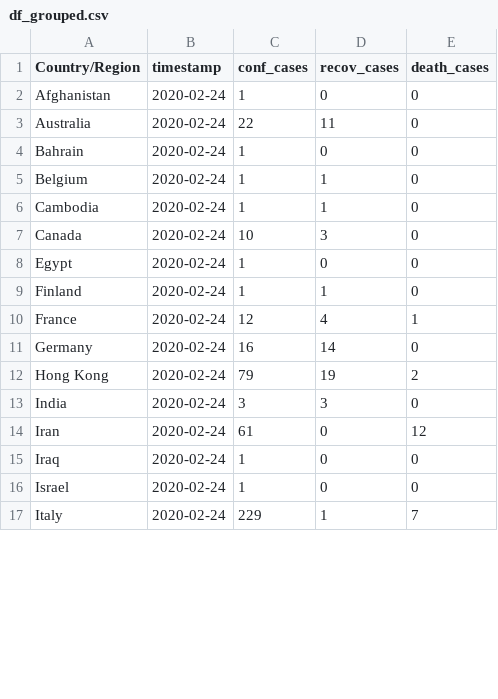
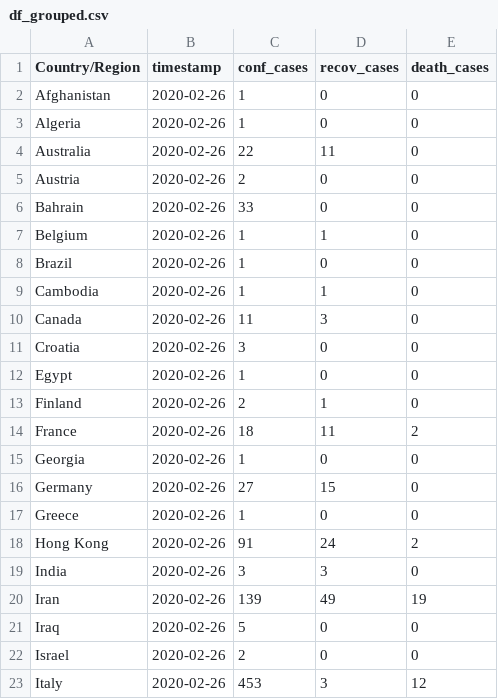
Before and after one commit to rezan21/2019-nCov, a CSV file: app/app_data/df_grouped.csv, drawn as a sheet; only a part is shown; the diff covers the shown part only.

```diff
--- a/app/app_data/df_grouped.csv
+++ b/app/app_data/df_grouped.csv
@@ -1,17 +1,23 @@
 Country/Region,timestamp,conf_cases,recov_cases,death_cases
-Afghanistan,2020-02-24,1,0,0
-Australia,2020-02-24,22,11,0
-Bahrain,2020-02-24,1,0,0
-Belgium,2020-02-24,1,1,0
-Cambodia,2020-02-24,1,1,0
-Canada,2020-02-24,10,3,0
-Egypt,2020-02-24,1,0,0
-Finland,2020-02-24,1,1,0
-France,2020-02-24,12,4,1
-Germany,2020-02-24,16,14,0
-Hong Kong,2020-02-24,79,19,2
-India,2020-02-24,3,3,0
-Iran,2020-02-24,61,0,12
-Iraq,2020-02-24,1,0,0
-Israel,2020-02-24,1,0,0
-Italy,2020-02-24,229,1,7
+Afghanistan,2020-02-26,1,0,0
+Algeria,2020-02-26,1,0,0
+Australia,2020-02-26,22,11,0
+Austria,2020-02-26,2,0,0
+Bahrain,2020-02-26,33,0,0
+Belgium,2020-02-26,1,1,0
+Brazil,2020-02-26,1,0,0
+Cambodia,2020-02-26,1,1,0
+Canada,2020-02-26,11,3,0
+Croatia,2020-02-26,3,0,0
+Egypt,2020-02-26,1,0,0
+Finland,2020-02-26,2,1,0
+France,2020-02-26,18,11,2
+Georgia,2020-02-26,1,0,0
+Germany,2020-02-26,27,15,0
+Greece,2020-02-26,1,0,0
+Hong Kong,2020-02-26,91,24,2
+India,2020-02-26,3,3,0
+Iran,2020-02-26,139,49,19
+Iraq,2020-02-26,5,0,0
+Israel,2020-02-26,2,0,0
+Italy,2020-02-26,453,3,12
```
Also changed, not shown: 5 added rows and 47 edited cells elsewhere in this file, app/app_data/df_death.csv, app/app_data/df_recov.csv, 7 other files.
